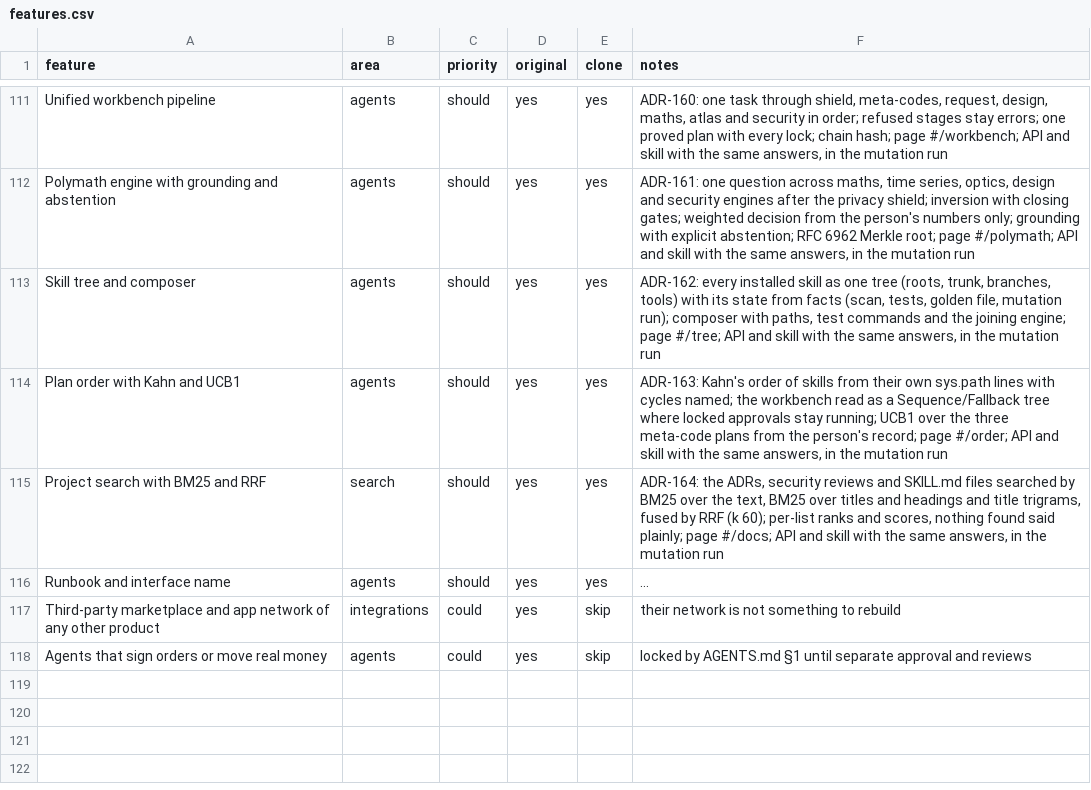
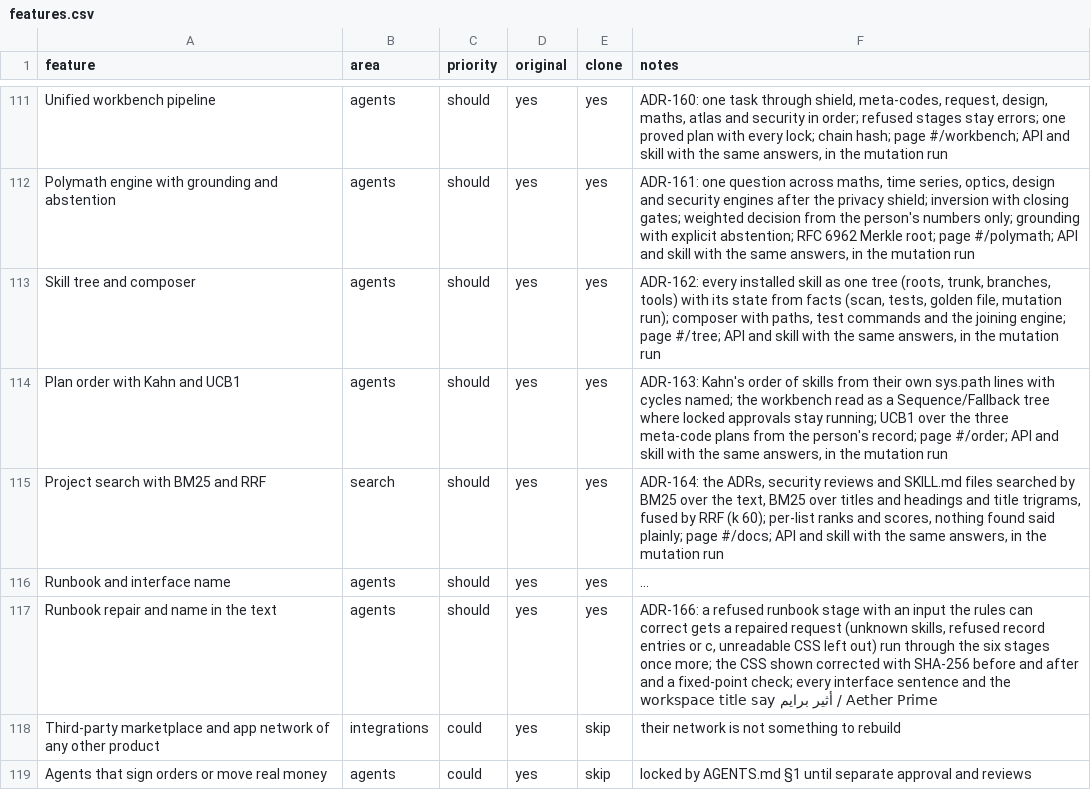
Before and after one commit to ahmed974x/giant-core, a CSV file: jarvis/replica/features.csv, drawn as a sheet; only a part is shown, gaps mark what is left out; long unchanged cells end in …; the diff names each change by its address in the sheet, - before the commit and + after, or states it on an @@ line.

```diff
--- a/jarvis/replica/features.csv
+++ b/jarvis/replica/features.csv
+row 117: Runbook repair and name in the text | agents | should | yes | yes | ADR-166: a refused runbook stage with an input the rules can correct gets a repaired request (unknown skills, refused record entries or c, unreadable CSS left out) run through the six stages once more; the CSS shown corrected with SHA-256 before and after and a fixed-point check; every interface sentence and the workspace title say أثير برايم / Aether Prime
```
Also changed, not shown: 50 other files.
